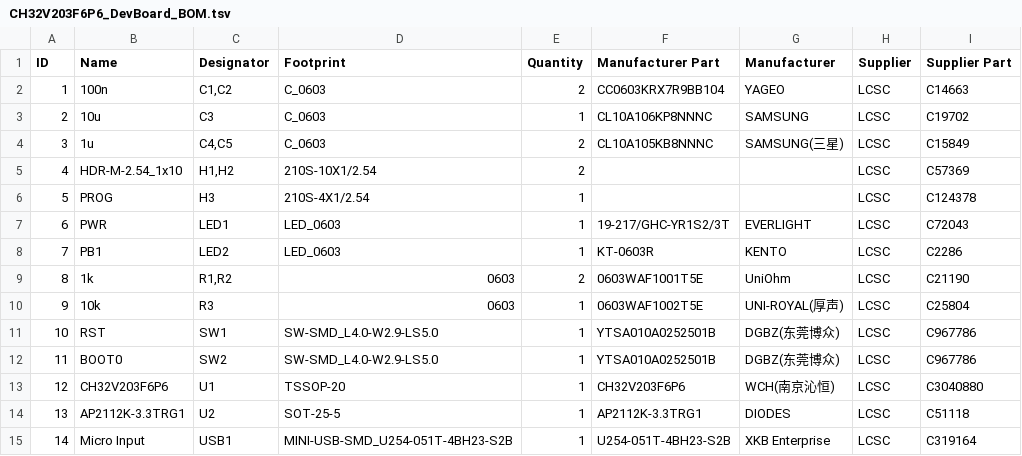
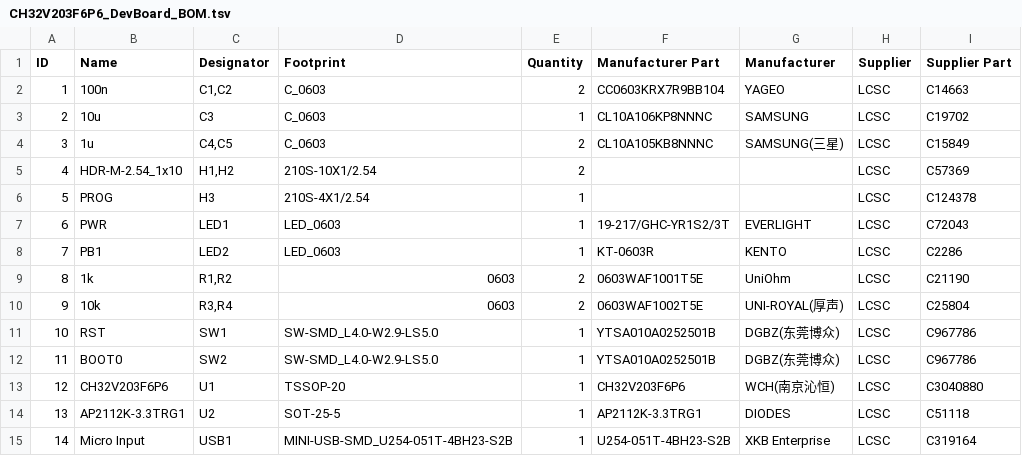
Before and after one commit to wagiminator/Development-Boards, a TSV file: CH32V203F6P6_DevBoard/hardware/CH32V203F6P6_DevBoard_BOM.tsv, drawn as a sheet; the diff names each change by its address in the sheet, - before the commit and + after, or states it on an @@ line.

```diff
--- a/CH32V203F6P6_DevBoard/hardware/CH32V203F6P6_DevBoard_BOM.tsv
+++ b/CH32V203F6P6_DevBoard/hardware/CH32V203F6P6_DevBoard_BOM.tsv
-C10 (Designator): R3
+C10 (Designator): R3,R4
-E10 (Quantity): 1
+E10 (Quantity): 2
```
Also changed, not shown: CH32V003F4P6_DevBoard/hardware/CH32V003F4P6_DevBoard_BOM.tsv, CH55xT_DevBoard/hardware/CH55xT_DevBoard_BOM.tsv, 6 other files.
